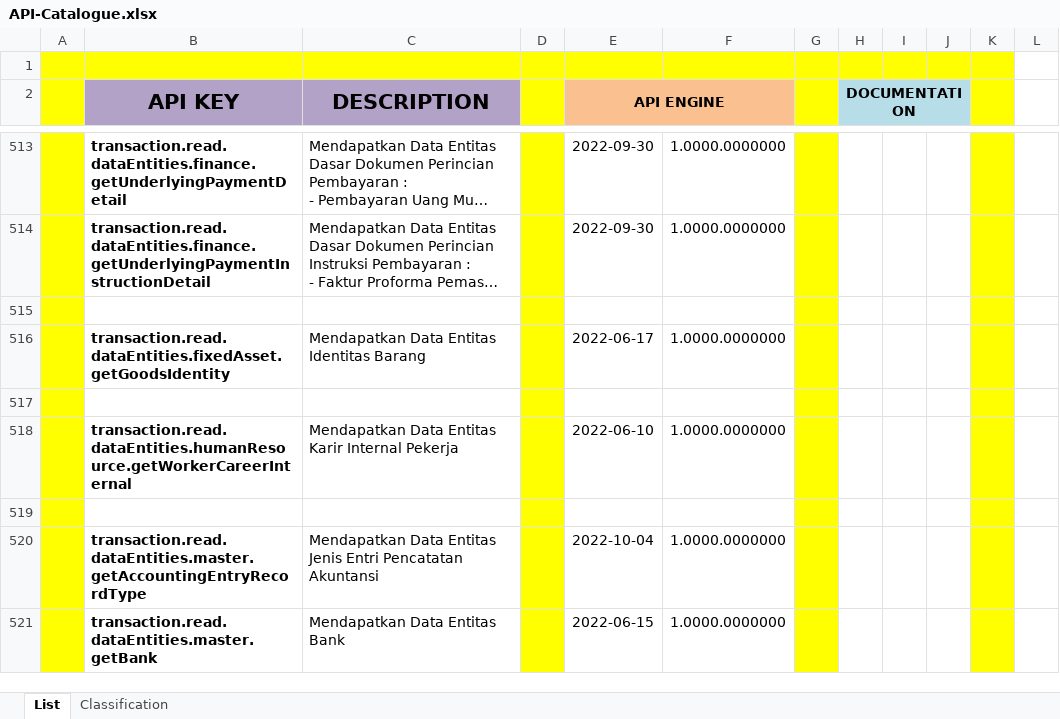
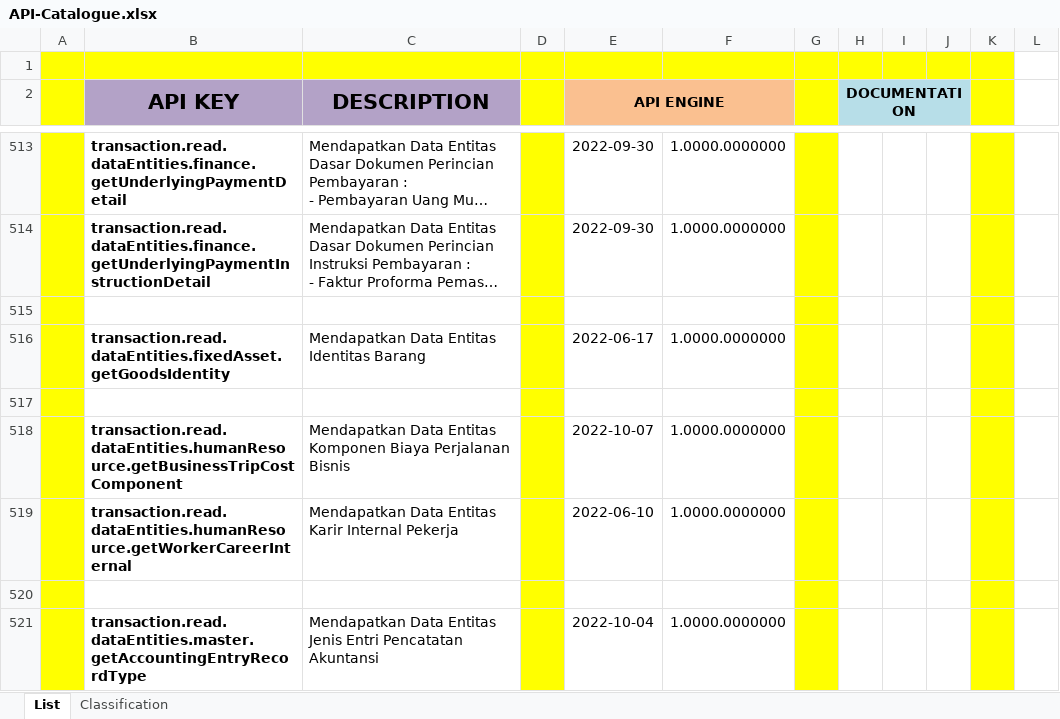
Before and after one commit to ptqdctechnologies/ERPReborn, an Excel workbook: Documentation/Documents/Blue Print/Documents - API/API-Catalogue.xlsx, sheet List, drawn as a sheet; only a part is shown, gaps mark what is left out; the shorter side is filled out with more unchanged rows; long unchanged cells end in …; values as stored, in another font and other column widths than the file's, no borders; the diff names each change by its address in the sheet, - before the commit and + after, or states it on an @@ line.

```diff
--- a/Documentation/Documents/Blue Print/Documents - API/API-Catalogue.xlsx (sheet List)
+++ b/Documentation/Documents/Blue Print/Documents - API/API-Catalogue.xlsx (sheet List)
+row 518:  | transaction.read.dataEntities.humanResource.getBusinessTripCostComponent | Mendapatkan Data Entitas Komponen Biaya Perjalanan Bisnis |  | 2022-10-07 | 1.0000.0000000
```
Also changed, not shown: 3 other files.
